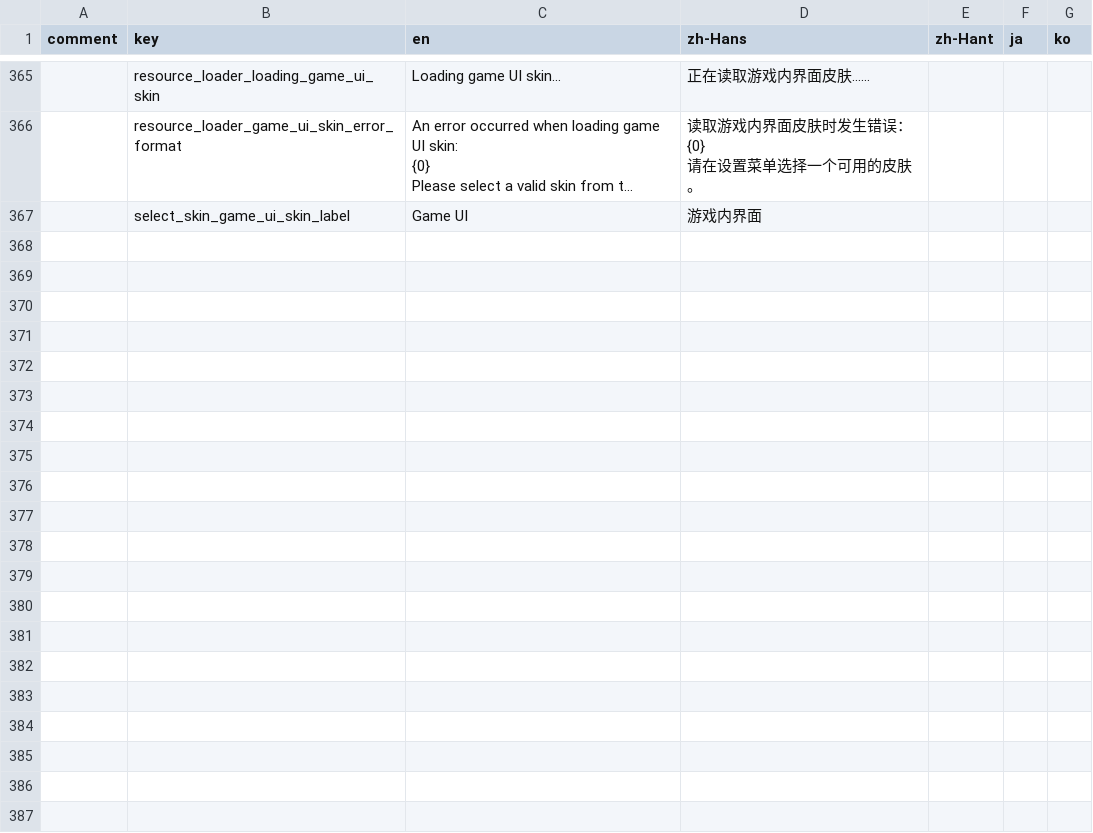
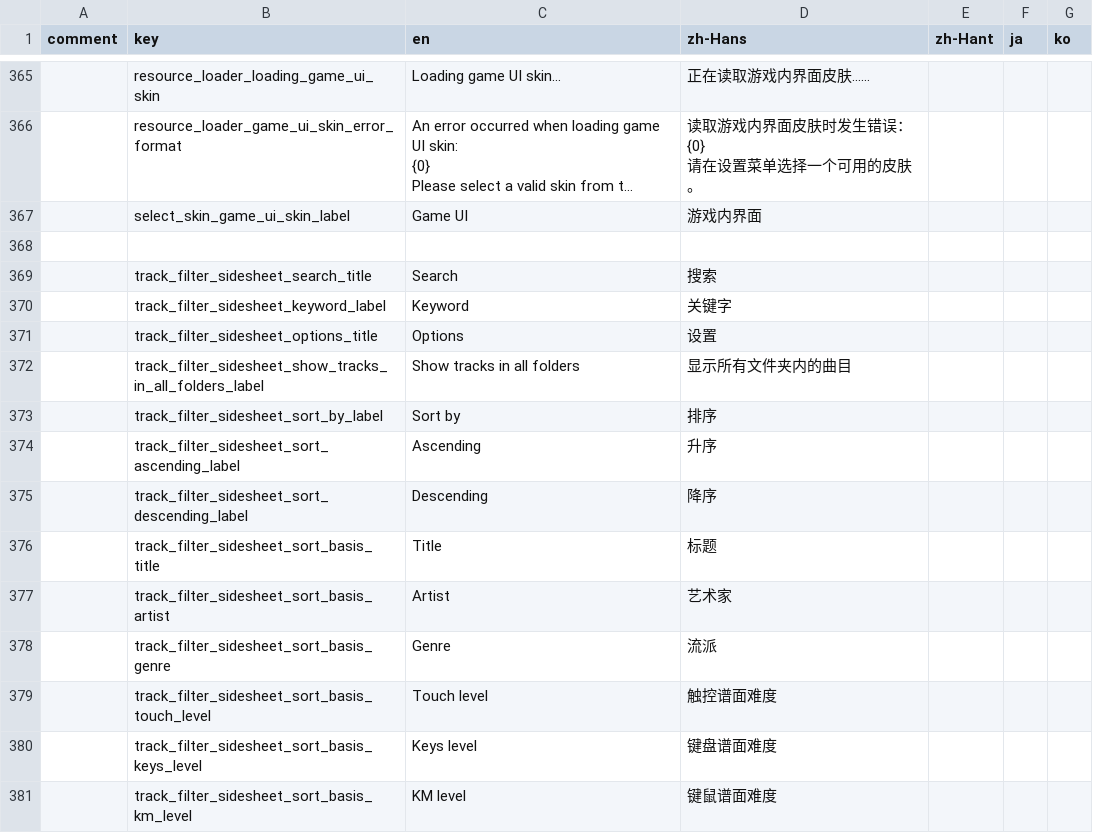
Before and after one commit to techmania-team/techmania, a CSV file: TECHMANIA/Assets/String Table.csv, drawn as a sheet; only a part is shown, gaps mark what is left out; long unchanged cells end in …; the diff names each change by its address in the sheet, - before the commit and + after, or states it on an @@ line.

Commit message:
Localization of track filter side sheet (renamed from filter side sheet).

```diff
--- a/TECHMANIA/Assets/String Table.csv
+++ b/TECHMANIA/Assets/String Table.csv
+row 368: (empty)
+row 369:  | track_filter_sidesheet_search_title | Search | 搜索
+row 370:  | track_filter_sidesheet_keyword_label | Keyword | 关键字
+row 371:  | track_filter_sidesheet_options_title | Options | 设置
+row 372:  | track_filter_sidesheet_show_tracks_in_all_folders_label | Show tracks in all folders | 显示所有文件夹内的曲目
+row 373:  | track_filter_sidesheet_sort_by_label | Sort by | 排序
+row 374:  | track_filter_sidesheet_sort_ascending_label | Ascending | 升序
+row 375:  | track_filter_sidesheet_sort_descending_label | Descending | 降序
+row 376:  | track_filter_sidesheet_sort_basis_title | Title | 标题
+row 377:  | track_filter_sidesheet_sort_basis_artist | Artist | 艺术家
+row 378:  | track_filter_sidesheet_sort_basis_genre | Genre | 流派
+row 379:  | track_filter_sidesheet_sort_basis_touch_level | Touch level | 触控谱面难度
+row 380:  | track_filter_sidesheet_sort_basis_keys_level | Keys level | 键盘谱面难度
+row 381:  | track_filter_sidesheet_sort_basis_km_level | KM level | 键鼠谱面难度
```
Also changed, not shown: 4 other files.
